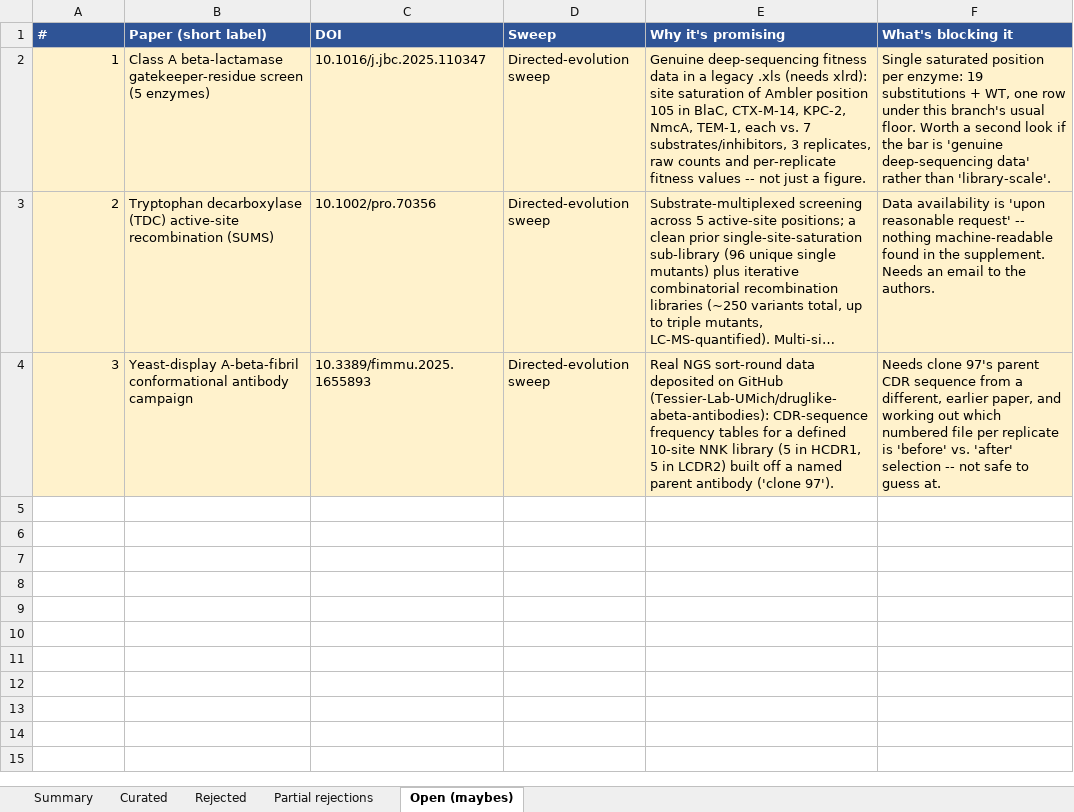
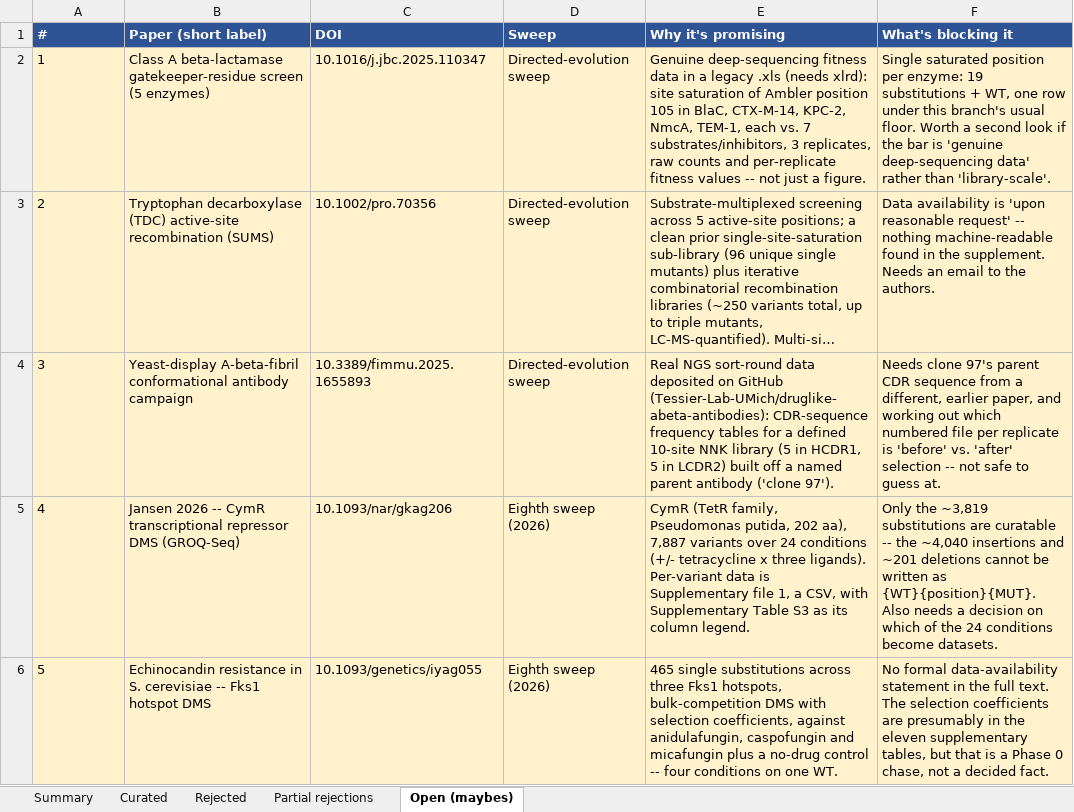
Before and after one commit to JYT86/fitnessbench, an Excel workbook: FitnessBench_2025_literature_search.xlsx, sheet Open (maybes), drawn as a sheet; long unchanged cells end in …; values as stored, in another font and other column widths than the file's, no borders; the diff names each change by its address in the sheet, - before the commit and + after, or states it on an @@ line.

```diff
--- a/FitnessBench_2025_literature_search.xlsx (sheet Open (maybes))
+++ b/FitnessBench_2025_literature_search.xlsx (sheet Open (maybes))
-A2:A4 alignment: right
+A2:A4 alignment: left
+row 5: 4 | Jansen 2026 -- CymR transcriptional repressor DMS (GROQ-Seq) | 10.1093/nar/gkag206 | Eighth sweep (2026) | CymR (TetR family, Pseudomonas putida, 202 aa), 7,887 variants over 24 conditions (+/- tetracycline x three ligands). Per-variant data is Supplementary file 1, a CSV, with Supplementary Table S3 as its column legend. | Only the ~3,819 substitutions are curatable -- the ~4,040 insertions and ~201 deletions cannot be written as {WT}{position}{MUT}. Also needs a decision on which of the 24 conditions become datasets.
+row 6: 5 | Echinocandin resistance in S. cerevisiae -- Fks1 hotspot DMS | 10.1093/genetics/iyag055 | Eighth sweep (2026) | 465 single substitutions across three Fks1 hotspots, bulk-competition DMS with selection coefficients, against anidulafungin, caspofungin and micafungin plus a no-drug control -- four conditions on one WT. | No formal data-availability statement in the full text. The selection coefficients are presumably in the eleven supplementary tables, but that is a Phase 0 chase, not a decided fact.
```
Also changed, not shown: sheet Summary, sheet Curated, sheet Rejected, 1 other file.
